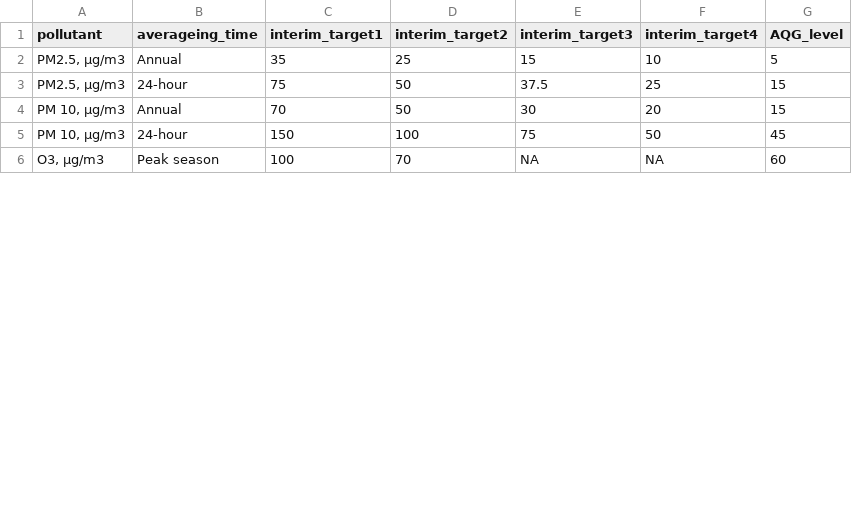
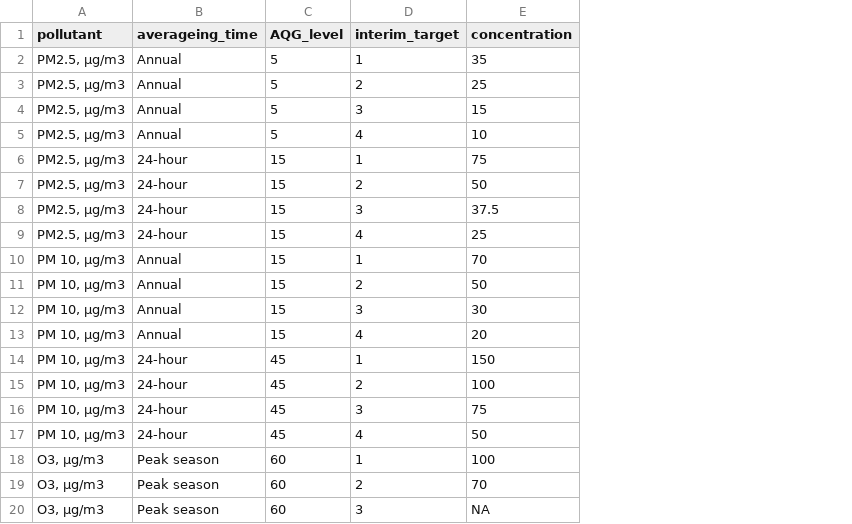
Before and after one commit to Global-Health-Engineering/manuscript-qechairquality, a CSV file: data/processed-data/who-air-quality-guidelines-2021-targets-table.csv, drawn as a sheet; only a part is shown; removed rows and columns are numbered as before the commit, all else as after; the diff covers the shown part only; the diff names each change by its address in the sheet, - before the commit and + after, or states it on an @@ line.

Commit message:
Store as long table

```diff
--- a/data/processed-data/who-air-quality-guidelines-2021-targets-table.csv
+++ b/data/processed-data/who-air-quality-guidelines-2021-targets-table.csv
-column C (interim_target1), rows 2-6: 35 | 75 | 70 | 150 | 100
-column D (interim_target2), rows 2-6: 25 | 50 | 50 | 100 | 70
-column E (interim_target3), rows 2-6: 15 | 37.5 | 30 | 75 | NA
-column F (interim_target4), rows 2-6: 10 | 25 | 20 | 50 | NA
+column D (interim_target), row 2: 1; rows 9-10: 4 | 1; rows 17-18: 4 | 1
+column E (concentration), row 2: 35; rows 9-10: 25 | 70; rows 17-18: 50 | 100
+row 3: PM2.5, µg/m3 | Annual | 5 | 2 | 25
+row 4: PM2.5, µg/m3 | Annual | 5 | 3 | 15
+row 5: PM2.5, µg/m3 | Annual | 5 | 4 | 10
+row 6: PM2.5, µg/m3 | 24-hour | 15 | 1 | 75
+row 7: PM2.5, µg/m3 | 24-hour | 15 | 2 | 50
+row 8: PM2.5, µg/m3 | 24-hour | 15 | 3 | 37.5
+row 11: PM 10, µg/m3 | Annual | 15 | 2 | 50
+row 12: PM 10, µg/m3 | Annual | 15 | 3 | 30
+row 13: PM 10, µg/m3 | Annual | 15 | 4 | 20
+row 14: PM 10, µg/m3 | 24-hour | 45 | 1 | 150
+row 15: PM 10, µg/m3 | 24-hour | 45 | 2 | 100
+row 16: PM 10, µg/m3 | 24-hour | 45 | 3 | 75
+row 19: O3, µg/m3 | Peak season | 60 | 2 | 70
+row 20: O3, µg/m3 | Peak season | 60 | 3 | NA
```
Also changed, not shown: 16 added rows elsewhere in this file, 1 other file.
